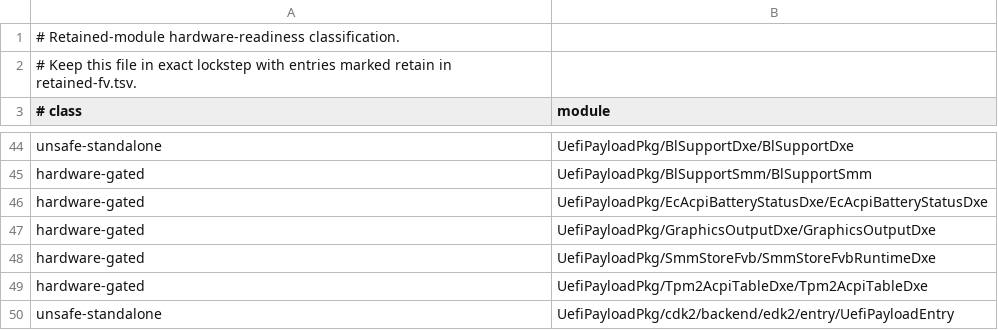
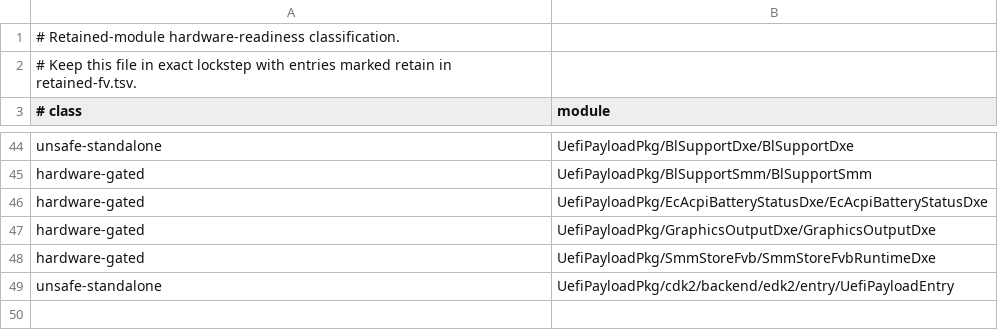
Before and after one commit to StarLabsLtd/edk2, a TSV file: migration/retained-readiness.tsv, drawn as a sheet; only a part is shown, gaps mark what is left out; the diff names each change by its address in the sheet, - before the commit and + after, or states it on an @@ line.

Commit message:
migration: retire TPM2 ACPI readiness entry
Signed-off-by: Sean Rhodes <sean@starlabs.systems>

```diff
--- a/migration/retained-readiness.tsv
+++ b/migration/retained-readiness.tsv
-row 49: hardware-gated | UefiPayloadPkg/Tpm2AcpiTableDxe/Tpm2AcpiTableDxe
```
